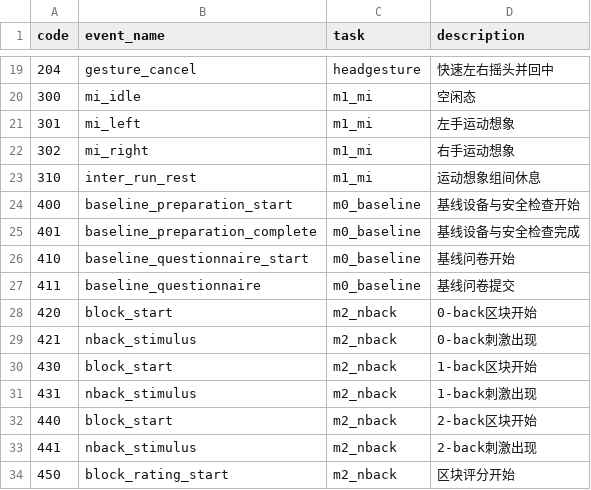
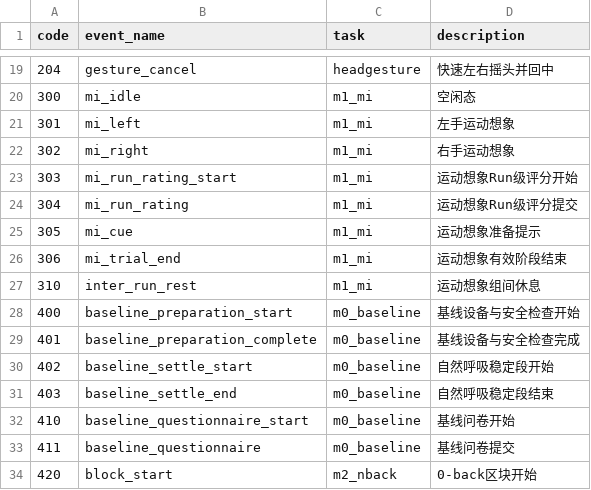
Before and after one commit to shaun5297/bsense-lsl, a CSV file: config/event_codes.csv, drawn as a sheet; only a part is shown, gaps mark what is left out; the shorter side is filled out with more unchanged rows; the diff covers the shown part only.

```diff
--- a/config/event_codes.csv
+++ b/config/event_codes.csv
@@ -22,2 +22,6 @@ code,event_name,task,description
 302,mi_right,m1_mi,右手运动想象
+303,mi_run_rating_start,m1_mi,运动想象Run级评分开始
+304,mi_run_rating,m1_mi,运动想象Run级评分提交
+305,mi_cue,m1_mi,运动想象准备提示
+306,mi_trial_end,m1_mi,运动想象有效阶段结束
 310,inter_run_rest,m1_mi,运动想象组间休息
@@ -25,2 +29,4 @@ code,event_name,task,description
 401,baseline_preparation_complete,m0_baseline,基线设备与安全检查完成
+402,baseline_settle_start,m0_baseline,自然呼吸稳定段开始
+403,baseline_settle_end,m0_baseline,自然呼吸稳定段结束
 410,baseline_questionnaire_start,m0_baseline,基线问卷开始
```
Also changed, not shown: 14 added rows and 6 edited cells elsewhere in this file, 38 other files.
